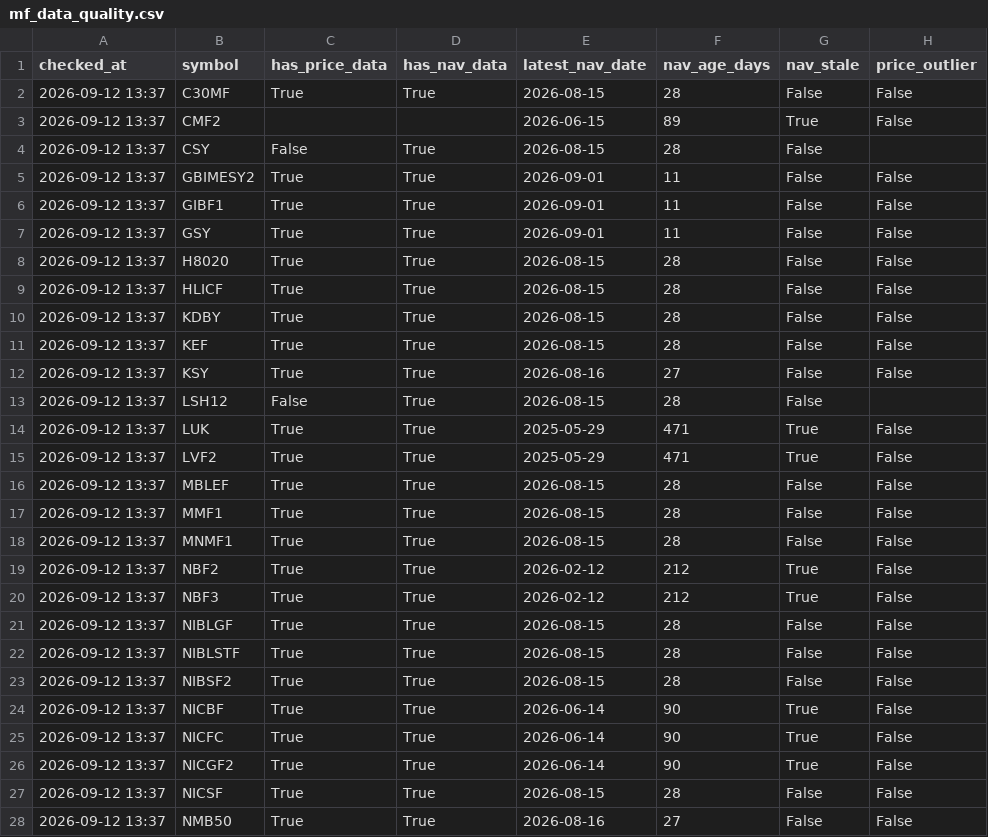
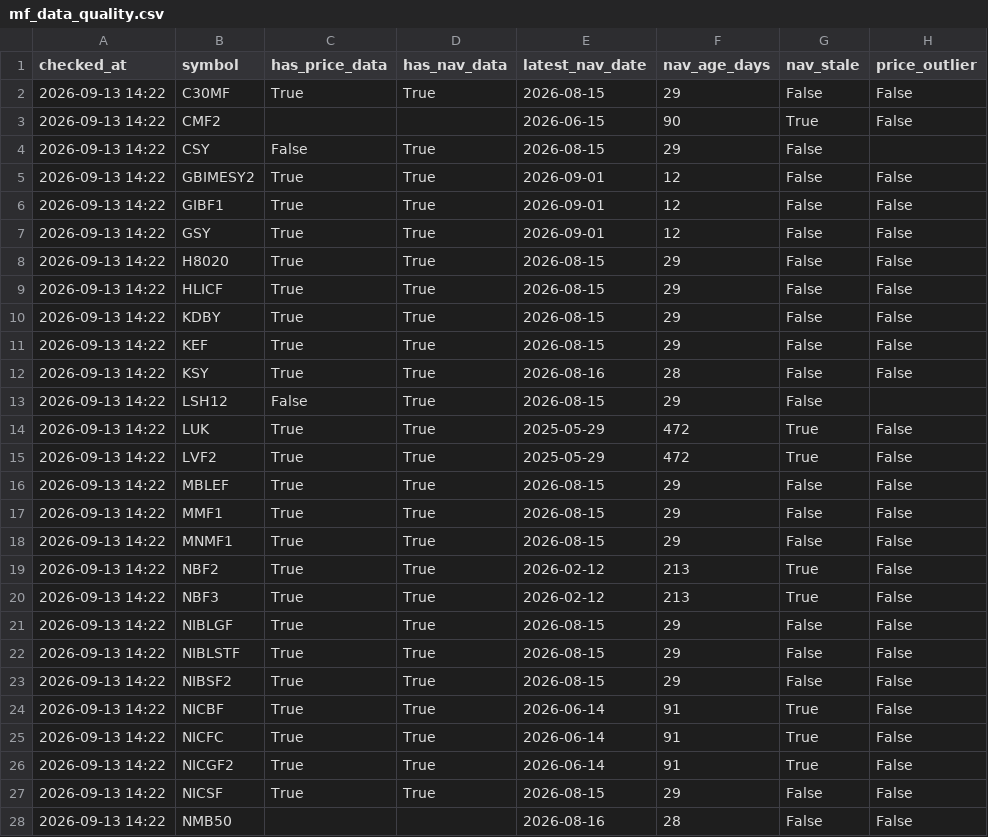
Before and after one commit to Uknowme-h/nepal-mf-quant, a CSV file: data/processed/mf_data_quality.csv, drawn as a sheet; only a part is shown; the diff covers the shown part only; the diff names each change by its address in the sheet, - before the commit and + after, or states it on an @@ line.

```diff
--- a/data/processed/mf_data_quality.csv
+++ b/data/processed/mf_data_quality.csv
-A2:A28 (checked_at): 2026-09-12 13:37
+A2:A28 (checked_at): 2026-09-13 14:22
-F2 (nav_age_days): 28
+F2 (nav_age_days): 29
-F3 (nav_age_days): 89
+F3 (nav_age_days): 90
-F4 (nav_age_days): 28
+F4 (nav_age_days): 29
-F5:F7 (nav_age_days): 11
+F5:F7 (nav_age_days): 12
-F8:F11 (nav_age_days): 28
+F8:F11 (nav_age_days): 29
-F12 (nav_age_days): 27
+F12 (nav_age_days): 28
-F13 (nav_age_days): 28
+F13 (nav_age_days): 29
-F14:F15 (nav_age_days): 471
+F14:F15 (nav_age_days): 472
-F16:F18 (nav_age_days): 28
+F16:F18 (nav_age_days): 29
-F19:F20 (nav_age_days): 212
+F19:F20 (nav_age_days): 213
-F21:F23 (nav_age_days): 28
+F21:F23 (nav_age_days): 29
-F24:F26 (nav_age_days): 90
+F24:F26 (nav_age_days): 91
-F27 (nav_age_days): 28
+F27 (nav_age_days): 29
-C28 (has_price_data): True
+C28 (has_price_data): (empty)
-D28 (has_nav_data): True
+D28 (has_nav_data): (empty)
-F28 (nav_age_days): 27
+F28 (nav_age_days): 28
```
Also changed, not shown: 42 edited cells elsewhere in this file, data/processed/mf_decision_table.csv, data/processed/mf_returns.csv, 7 other files.
